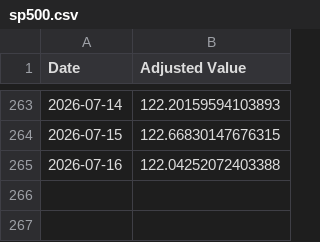
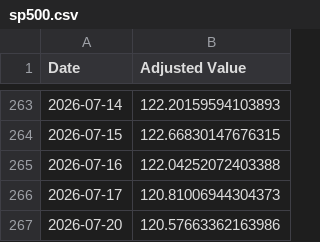
Before and after one commit to sensware/ChatGPT-Micro-Cap, a CSV file: Frontend/Baseline CSVs/sp500.csv, drawn as a sheet; only a part is shown, gaps mark what is left out; the diff names each change by its address in the sheet, - before the commit and + after, or states it on an @@ line.

```diff
--- a/Frontend/Baseline CSVs/sp500.csv
+++ b/Frontend/Baseline CSVs/sp500.csv
+row 266: 2026-07-17 | 120.81006944304373
+row 267: 2026-07-20 | 120.57663362163986
```
Also changed, not shown: Frontend/Baseline CSVs/russell.csv, Scripts and CSV Files/Daily Updates.csv, 1 other file.
